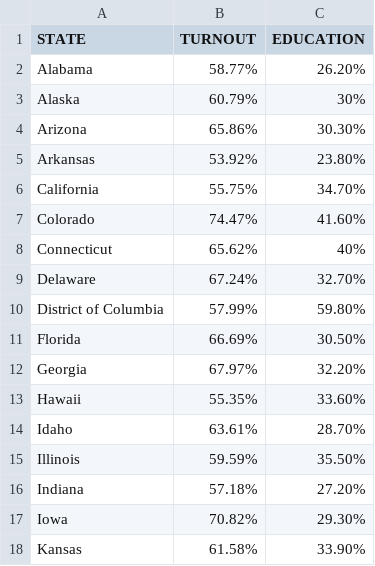
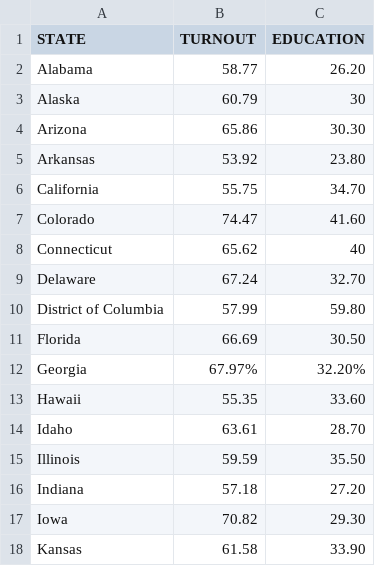
Before and after one commit to zzcn23/ZoeCannprojects.ipynb, a CSV file: Project4.csv, drawn as a sheet; only a part is shown; the diff covers the shown part only.

Commit message:
Update Project4.csv

```diff
--- a/Project4.csv
+++ b/Project4.csv
@@ -1,18 +1,18 @@
 STATE,TURNOUT,EDUCATION
-Alabama,58.77%,26.20%
-Alaska,60.79%,30%
-Arizona,65.86%,30.30%
-Arkansas,53.92%,23.80%
-California,55.75%,34.70%
-Colorado,74.47%,41.60%
-Connecticut,65.62%,40%
-Delaware,67.24%,32.70%
-District of Columbia,57.99%,59.80%
-Florida,66.69%,30.50%
+Alabama,58.77,26.20
+Alaska,60.79,30
+Arizona,65.86,30.30
+Arkansas,53.92,23.80
+California,55.75,34.70
+Colorado,74.47,41.60
+Connecticut,65.62,40
+Delaware,67.24,32.70
+District of Columbia,57.99,59.80
+Florida,66.69,30.50
 Georgia,67.97%,32.20%
-Hawaii,55.35%,33.60%
-Idaho,63.61%,28.70%
-Illinois,59.59%,35.50%
-Indiana,57.18%,27.20%
-Iowa,70.82%,29.30%
-Kansas,61.58%,33.90%
+Hawaii,55.35,33.60
+Idaho,63.61,28.70
+Illinois,59.59,35.50
+Indiana,57.18,27.20
+Iowa,70.82,29.30
+Kansas,61.58,33.90
```
Also changed, not shown: 68 edited cells elsewhere in this file.
